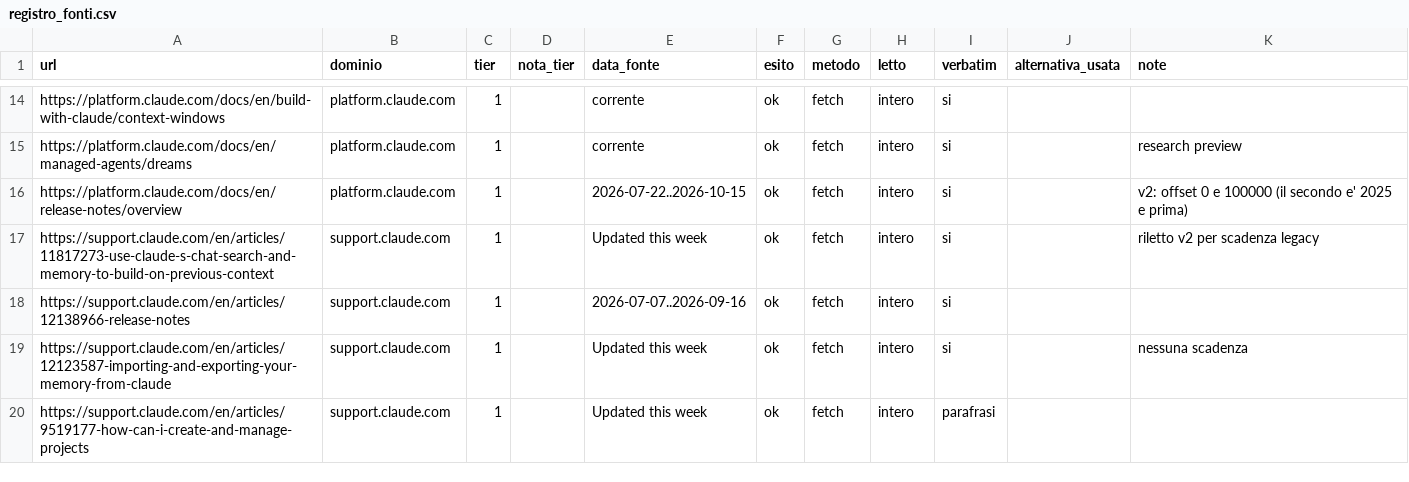
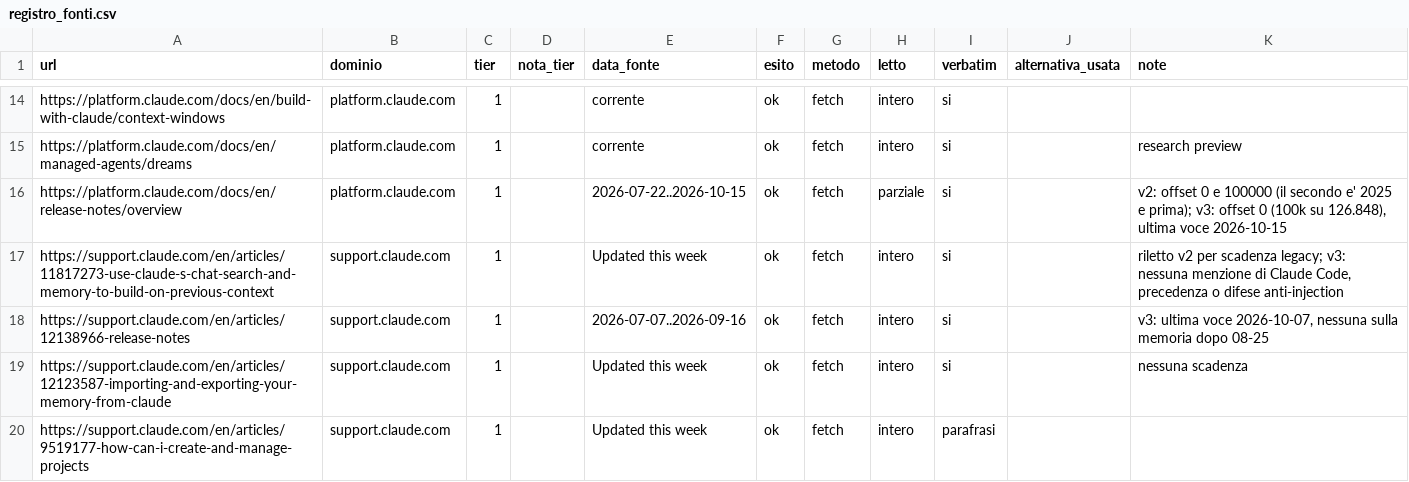
Before and after one commit to tomauspsi/best_practice, a CSV file: notte_01_memoria/registro_fonti.csv, drawn as a sheet; only a part is shown, gaps mark what is left out; the diff covers the shown part only.

```diff
--- a/notte_01_memoria/registro_fonti.csv
+++ b/notte_01_memoria/registro_fonti.csv
@@ -15,5 +15,5 @@ https://platform.claude.com/docs/en/build-with-claude/context-windows,platform.c
 https://platform.claude.com/docs/en/managed-agents/dreams,platform.claude.com,1,,corrente,ok,fetch,intero,si,,research preview
-https://platform.claude.com/docs/en/release-notes/overview,platform.claude.com,1,,2026-07-22..2026-10-15,ok,fetch,intero,si,,v2: offset 0 e 100000 (il secondo e' 2025 e prima)
-https://support.claude.com/en/articles/11817273-use-claude-s-chat-search-and-memory-to-build-on-previous-context,support.claude.com,1,,Updated this week,ok,fetch,intero,si,,riletto v2 per scadenza legacy
-https://support.claude.com/en/articles/12138966-release-notes,support.claude.com,1,,2026-07-07..2026-09-16,ok,fetch,intero,si,,
+https://platform.claude.com/docs/en/release-notes/overview,platform.claude.com,1,,2026-07-22..2026-10-15,ok,fetch,parziale,si,,"v2: offset 0 e 100000 (il secondo e' 2025 e prima); v3: offset 0 (100k su 126.848), ultima voce 2026-10-15"
+https://support.claude.com/en/articles/11817273-use-claude-s-chat-search-and-memory-to-build-on-previous-context,support.claude.com,1,,Updated this week,ok,fetch,intero,si,,"riletto v2 per scadenza legacy; v3: nessuna menzione di Claude Code, precedenza o difese anti-injection"
+https://support.claude.com/en/articles/12138966-release-notes,support.claude.com,1,,2026-07-07..2026-09-16,ok,fetch,intero,si,,"v3: ultima voce 2026-10-07, nessuna sulla memoria dopo 08-25"
 https://support.claude.com/en/articles/12123587-importing-and-exporting-your-memory-from-claude,support.claude.com,1,,Updated this week,ok,fetch,intero,si,,nessuna scadenza
```
Also changed, not shown: 17 added rows and 14 edited cells elsewhere in this file.
